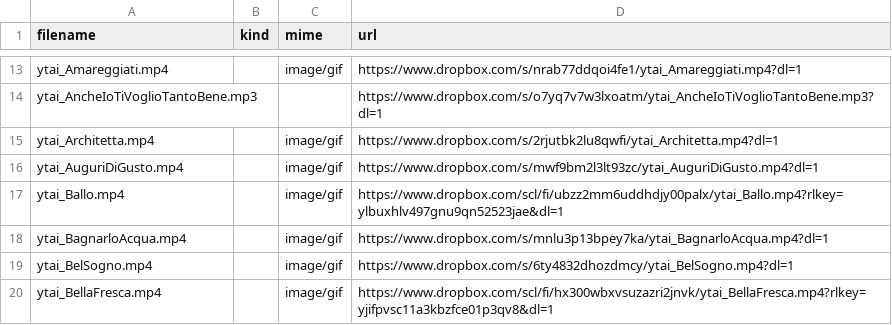
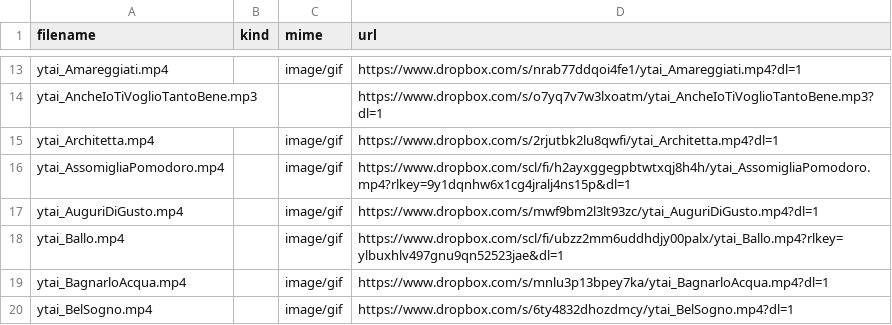
Before and after one commit to benkio/sBots, a CSV file: youTuboAncheI0Bot/ytai_list.csv, drawn as a sheet; only a part is shown, gaps mark what is left out; the shorter side is filled out with more unchanged rows; the diff names each change by its address in the sheet, - before the commit and + after, or states it on an @@ line.

Commit message:
Add `assomigliaPomodoro`

```diff
--- a/youTuboAncheI0Bot/ytai_list.csv
+++ b/youTuboAncheI0Bot/ytai_list.csv
+row 16: ytai_AssomigliaPomodoro.mp4 |  | image/gif | https://www.dropbox.com/scl/fi/h2ayxggegpbtwtxqj8h4h/ytai_AssomigliaPomodoro.mp4?rlkey=9y1dqnhw6x1cg4jralj4ns15p&dl=1
```
Also changed, not shown: 2 other files.
